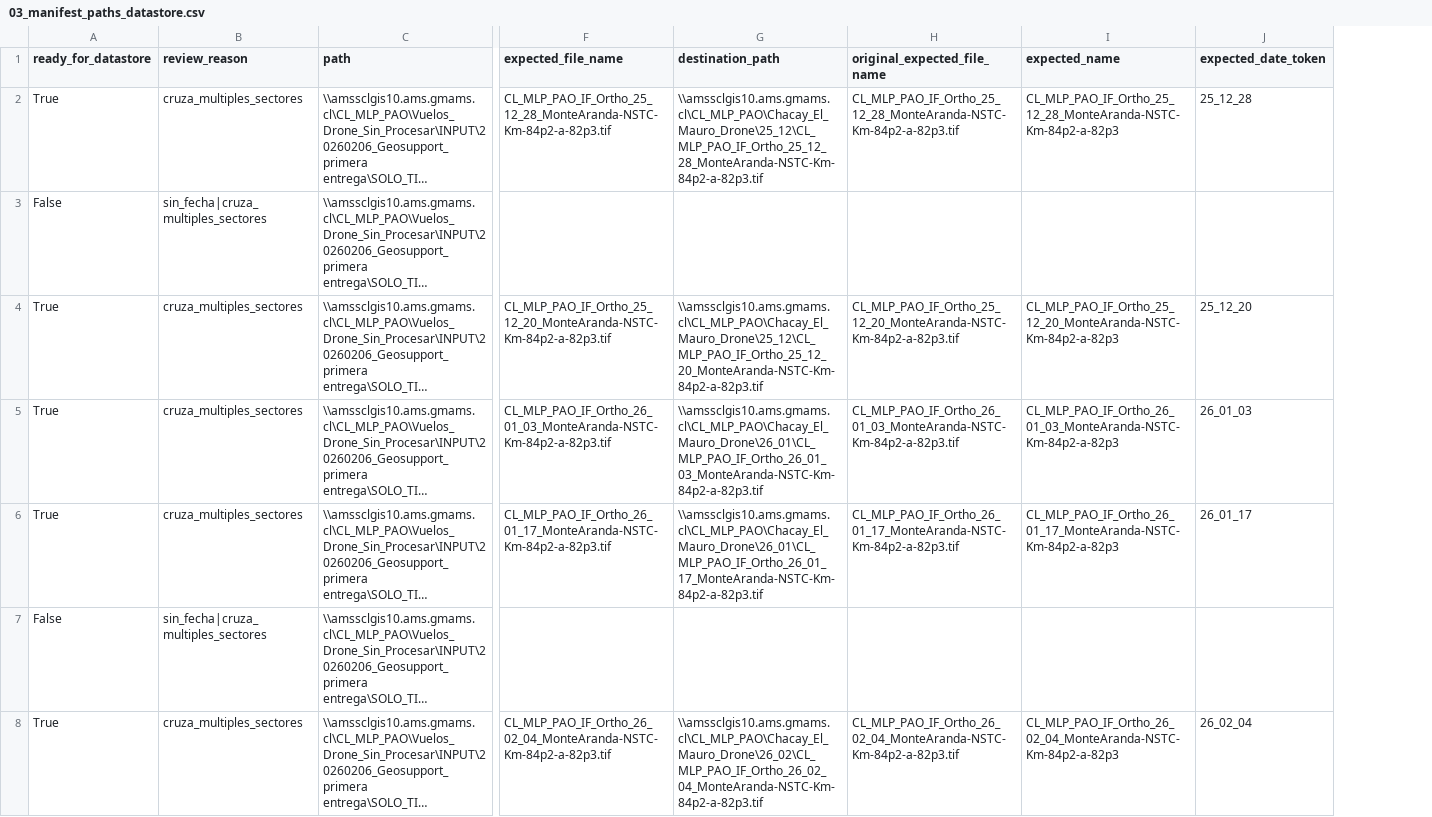
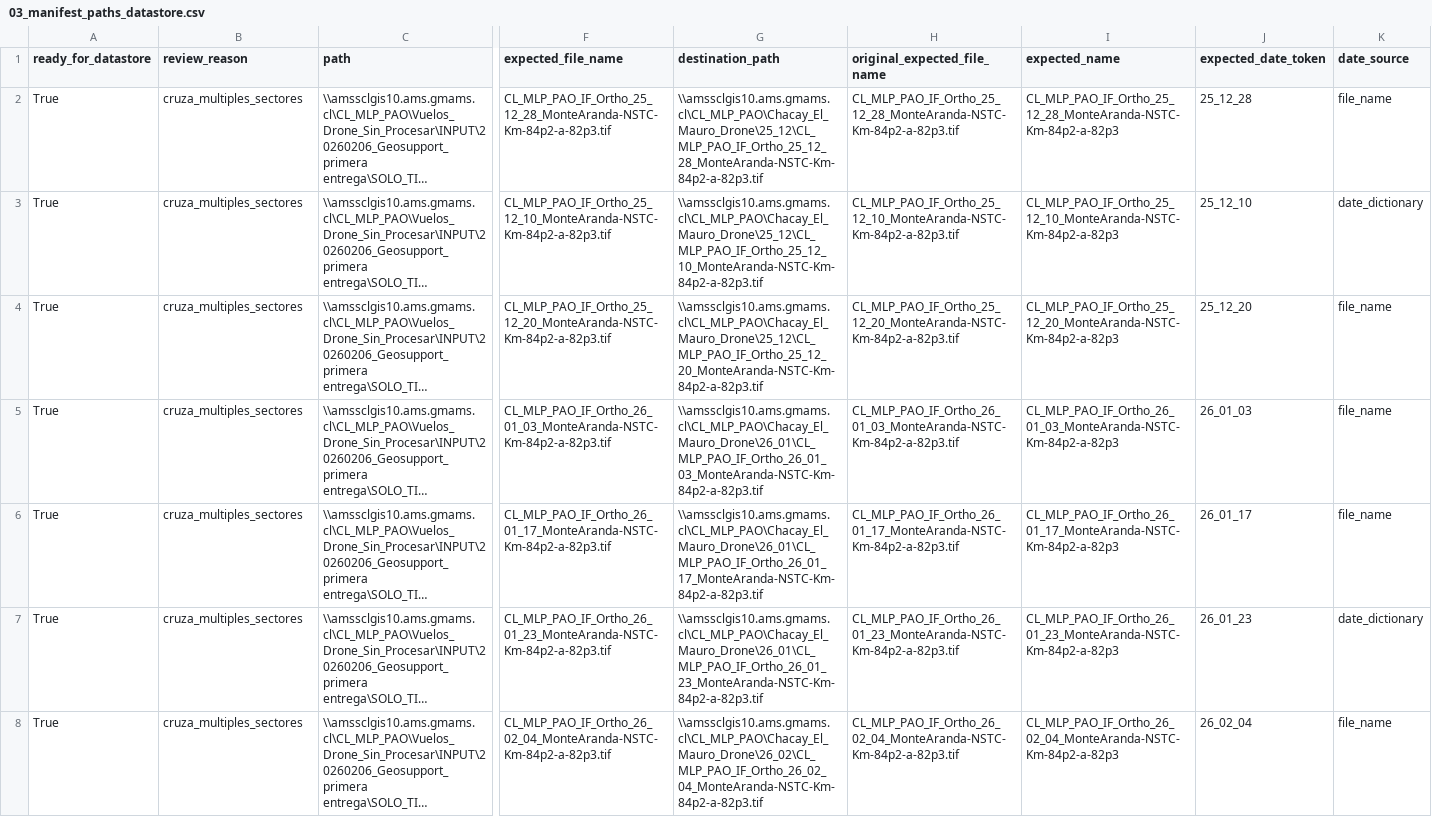
Before and after one commit to LeonelRiveroEsri/amsa-pao-geosupport, a CSV file: flujo_geosupport_etapas/outputs/etapa_01_preparar_paths_datastore/03_manifest_paths_datastore.csv, drawn as a sheet; only a part is shown, gaps mark what is left out; long unchanged cells end in …; the diff covers the shown part only; the diff names each change by its address in the sheet, - before the commit and + after, or states it on an @@ line.

Commit message:
data

```diff
--- a/flujo_geosupport_etapas/outputs/etapa_01_preparar_paths_datastore/03_manifest_paths_datastore.csv
+++ b/flujo_geosupport_etapas/outputs/etapa_01_preparar_paths_datastore/03_manifest_paths_datastore.csv
+column K (date_source), rows 2-8: file_name | date_dictionary | file_name | file_name | file_name | date_dictionary | file_name
-A3 (ready_for_datastore): False
+A3 (ready_for_datastore): True
-B3 (review_reason): sin_fecha|cruza_multiples_sectores
+B3 (review_reason): cruza_multiples_sectores
-F3 (expected_file_name): (empty)
+F3 (expected_file_name): CL_MLP_PAO_IF_Ortho_25_12_10_MonteAranda-NSTC-Km-84p2-a-82p3.tif
-G3 (destination_path): (empty)
+G3 (destination_path): \\amssclgis10.ams.gmams.cl\CL_MLP_PAO\Chacay_El_Mauro_Drone\25_12\CL_MLP_PAO_IF_Ortho_25_12_10_MonteAranda-NSTC-Km-84p2-a-82p3.tif
-H3 (original_expected_file_name): (empty)
+H3 (original_expected_file_name): CL_MLP_PAO_IF_Ortho_25_12_10_MonteAranda-NSTC-Km-84p2-a-82p3.tif
-I3 (expected_name): (empty)
+I3 (expected_name): CL_MLP_PAO_IF_Ortho_25_12_10_MonteAranda-NSTC-Km-84p2-a-82p3
-J3 (expected_date_token): (empty)
+J3 (expected_date_token): 25_12_10
-A7 (ready_for_datastore): False
+A7 (ready_for_datastore): True
-B7 (review_reason): sin_fecha|cruza_multiples_sectores
+B7 (review_reason): cruza_multiples_sectores
-F7 (expected_file_name): (empty)
+F7 (expected_file_name): CL_MLP_PAO_IF_Ortho_26_01_23_MonteAranda-NSTC-Km-84p2-a-82p3.tif
-G7 (destination_path): (empty)
+G7 (destination_path): \\amssclgis10.ams.gmams.cl\CL_MLP_PAO\Chacay_El_Mauro_Drone\26_01\CL_MLP_PAO_IF_Ortho_26_01_23_MonteAranda-NSTC-Km-84p2-a-82p3.tif
-H7 (original_expected_file_name): (empty)
+H7 (original_expected_file_name): CL_MLP_PAO_IF_Ortho_26_01_23_MonteAranda-NSTC-Km-84p2-a-82p3.tif
-I7 (expected_name): (empty)
+I7 (expected_name): CL_MLP_PAO_IF_Ortho_26_01_23_MonteAranda-NSTC-Km-84p2-a-82p3
-J7 (expected_date_token): (empty)
+J7 (expected_date_token): 26_01_23
```
Also changed, not shown: 134 edited cells elsewhere in this file, flujo_geosupport_etapas/outputs/etapa_01_preparar_paths_datastore/00_summary.csv, 4 other files.
